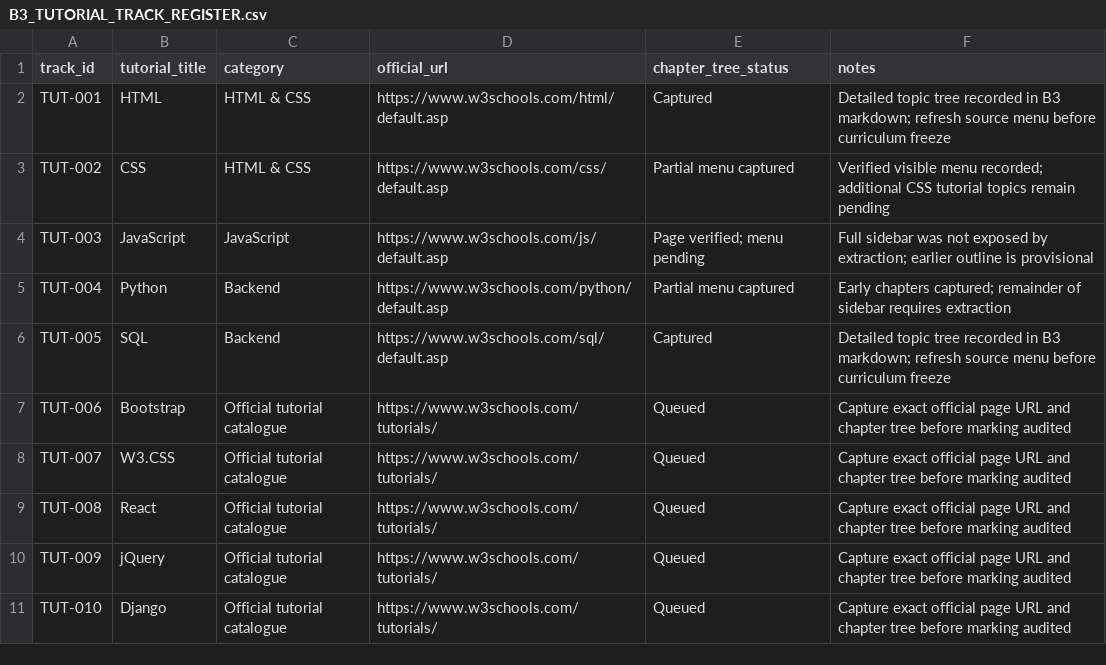
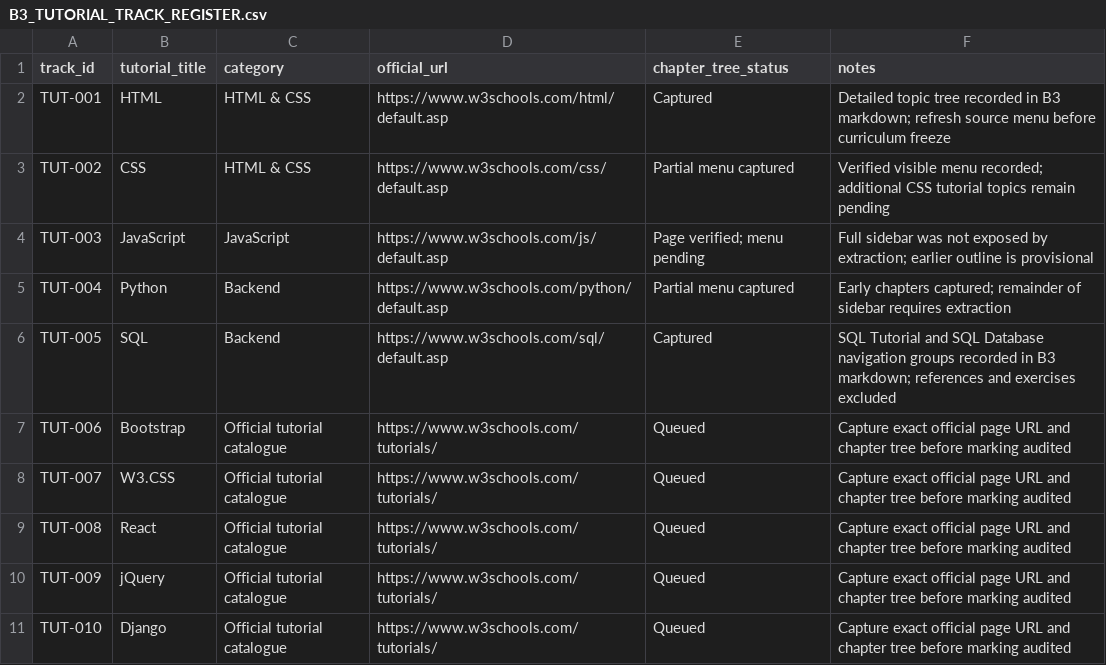
Before and after one commit to kharchasaathi/MULTILINGUAL_PROGRAMMING_LEARNING_PLATFORM, a CSV file: docs/B3_TUTORIAL_TRACK_REGISTER.csv, drawn as a sheet; only a part is shown.

Commit message:
Clarify SQL navigation evidence in track register

```diff
--- a/docs/B3_TUTORIAL_TRACK_REGISTER.csv
+++ b/docs/B3_TUTORIAL_TRACK_REGISTER.csv
@@ -5,3 +5,3 @@
 "TUT-004","Python","Backend","https://www.w3schools.com/python/default.asp","Partial menu captured","Early chapters captured; remainder of sidebar requires extraction"
-"TUT-005","SQL","Backend","https://www.w3schools.com/sql/default.asp","Captured","Detailed topic tree recorded in B3 markdown; refresh source menu before curriculum freeze"
+"TUT-005","SQL","Backend","https://www.w3schools.com/sql/default.asp","Captured","SQL Tutorial and SQL Database navigation groups recorded in B3 markdown; references and exercises excluded"
 "TUT-006","Bootstrap","Official tutorial catalogue","https://www.w3schools.com/tutorials/","Queued","Capture exact official page URL and chapter tree before marking audited"
```
